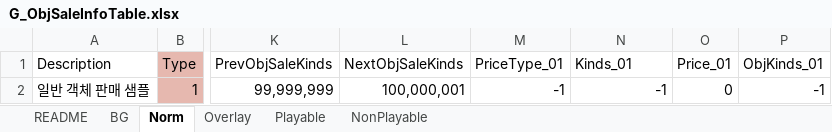
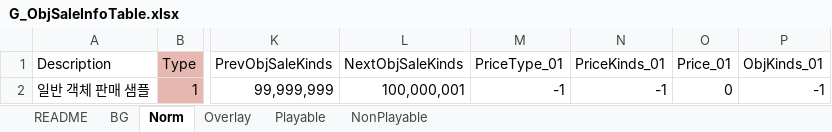
Before and after one commit to devmodle/0300000201.module_unity, an Excel workbook: Tables/G_ObjSaleInfoTable.xlsx, sheet Norm, drawn as a sheet; only a part is shown, gaps mark what is left out; values as stored, in another font and other column widths than the file's, no borders; charts and pictures not drawn; the diff names each change by its address in the sheet, - before the commit and + after, or states it on an @@ line.

```diff
--- a/Tables/G_ObjSaleInfoTable.xlsx (sheet Norm)
+++ b/Tables/G_ObjSaleInfoTable.xlsx (sheet Norm)
-N1: Kinds_01
+N1: PriceKinds_01
```
Also changed, not shown: sheet Overlay, sheet Playable, sheet NonPlayable, sheet BG, Tables/A/G_EpisodeInfoTable.xlsx, Tables/B/G_EpisodeInfoTable.xlsx, 33 other files.
